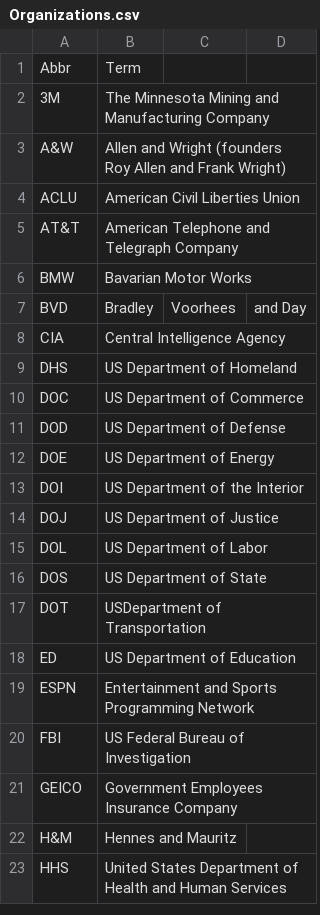
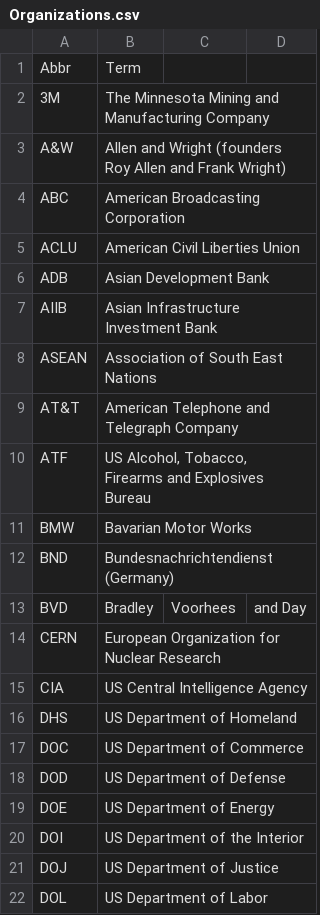
Before and after one commit to fleschutz/talk2windows, a CSV file: data/abbr/Organizations.csv, drawn as a sheet; only a part is shown; the shorter side is filled out with more unchanged rows; the diff covers the shown part only.

```diff
--- a/data/abbr/Organizations.csv
+++ b/data/abbr/Organizations.csv
@@ -3,7 +3,14 @@ Abbr,Term
 A&W,Allen and Wright (founders Roy Allen and Frank Wright)
+ABC,American Broadcasting Corporation
 ACLU,American Civil Liberties Union
+ADB,Asian Development Bank
+AIIB,Asian Infrastructure Investment Bank
+ASEAN,Association of South East Nations
 AT&T,American Telephone and Telegraph Company
+ATF,"US Alcohol, Tobacco, Firearms and Explosives Bureau"
 BMW, Bavarian Motor Works
+BND,Bundesnachrichtendienst (Germany)
 BVD, Bradley, Voorhees, and Day
-CIA,Central Intelligence Agency
+CERN,European Organization for Nuclear Research
+CIA,US Central Intelligence Agency
 DHS,US Department of Homeland
```
Also changed, not shown: 10 added rows elsewhere in this file.
